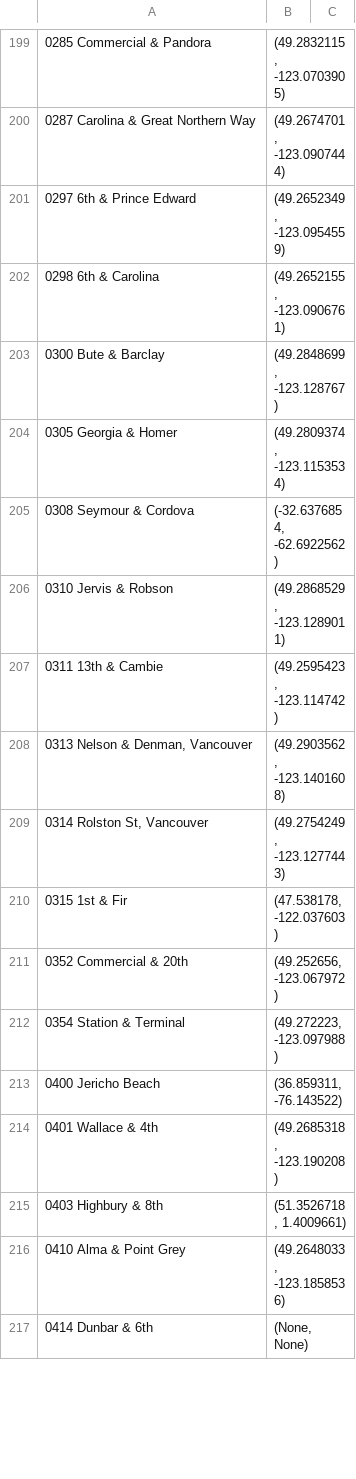
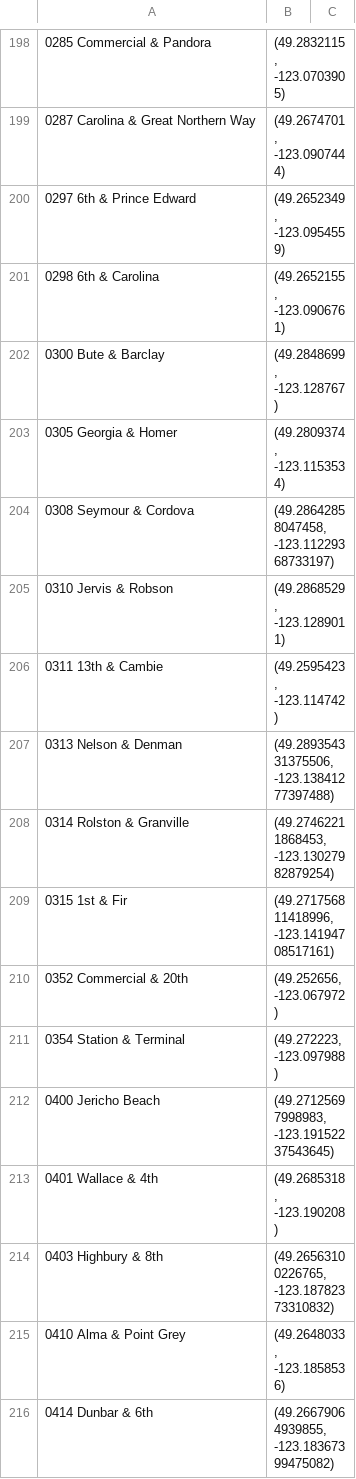
Before and after one commit to nccoutinho/CycleSync-Dashboard, a CSV file: bikeshare_dashboard/data.csv, drawn as a sheet; only a part is shown, gaps mark what is left out; removed rows and columns are numbered as before the commit, all else as after; the diff covers the shown part only; the diff names each change by its address in the sheet, - before the commit and + after, or states it on an @@ line.

```diff
--- a/bikeshare_dashboard/data.csv
+++ b/bikeshare_dashboard/data.csv
-B204: (-32.6376854, -62.6922562)
+B204: (49.28642858047458, -123.11229368733197)
-row 208: 0313 Nelson & Denman, Vancouver | (49.2903562, -123.1401608)
-row 209: 0314 Rolston St, Vancouver | (49.2754249, -123.1277443)
+row 207: 0313 Nelson & Denman | (49.289354331375506, -123.13841277397488)
+row 208: 0314 Rolston & Granville | (49.27462211868453, -123.13027982879254)
-B209: (47.538178, -122.037603)
+B209: (49.271756811418996, -123.14194708517161)
-B212: (36.859311, -76.143522)
+B212: (49.27125697998983, -123.19152237543645)
-B214: (51.3526718, 1.4009661)
+B214: (49.26563100226765, -123.18782373310832)
-B216: (None, None)
+B216: (49.26679064939855, -123.18367399475082)
```
Also changed, not shown: 9 added rows, 23 removed rows and 54 edited cells elsewhere in this file, 1 other file.
